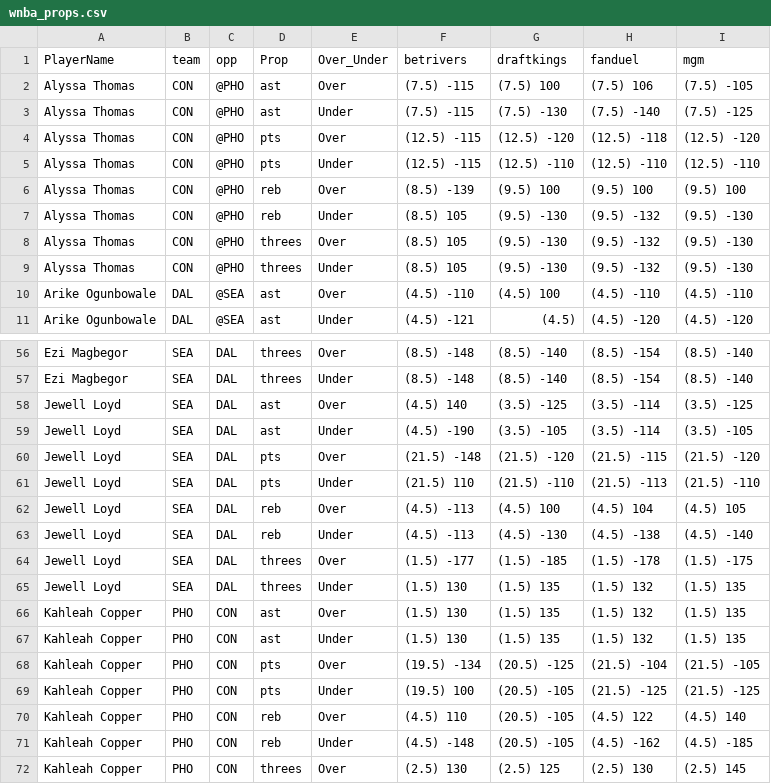
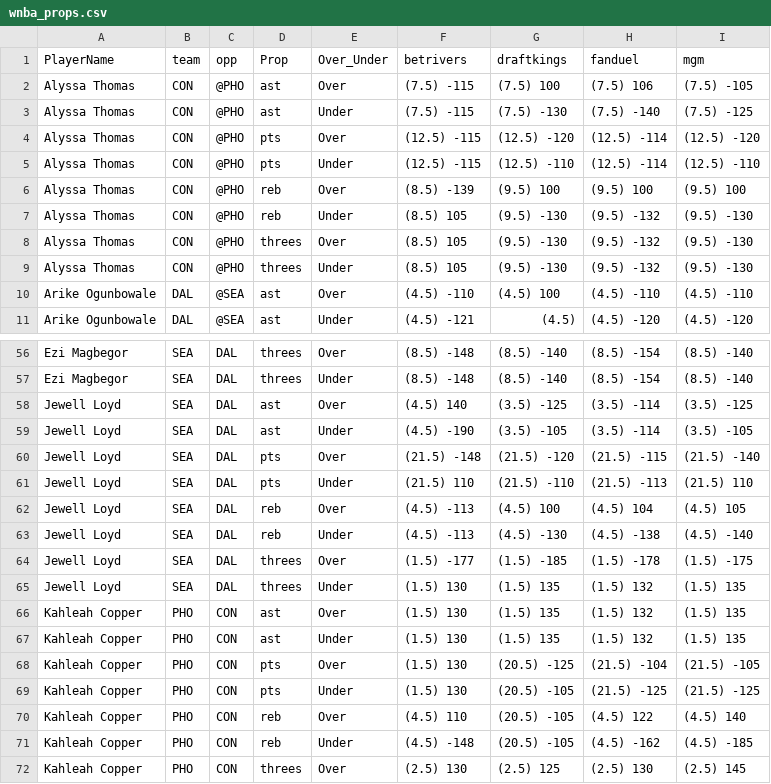
Before and after one commit to DhirenShivdasani/mlb, a CSV file: wnba_props.csv, drawn as a sheet; only a part is shown, gaps mark what is left out; the diff covers the shown part only.

```diff
--- a/wnba_props.csv
+++ b/wnba_props.csv
@@ -3,4 +3,4 @@ Alyssa Thomas,CON,@PHO,ast,Over,(7.5) -115,(7.5) 100,(7.5) 106,(7.5) -105
 Alyssa Thomas,CON,@PHO,ast,Under,(7.5) -115,(7.5) -130,(7.5) -140,(7.5) -125
-Alyssa Thomas,CON,@PHO,pts,Over,(12.5) -115,(12.5) -120,(12.5) -118,(12.5) -120
-Alyssa Thomas,CON,@PHO,pts,Under,(12.5) -115,(12.5) -110,(12.5) -110,(12.5) -110
+Alyssa Thomas,CON,@PHO,pts,Over,(12.5) -115,(12.5) -120,(12.5) -114,(12.5) -120
+Alyssa Thomas,CON,@PHO,pts,Under,(12.5) -115,(12.5) -110,(12.5) -114,(12.5) -110
 Alyssa Thomas,CON,@PHO,reb,Over,(8.5) -139,(9.5) 100,(9.5) 100,(9.5) 100
@@ -59,4 +59,4 @@ Jewell Loyd,SEA,DAL,ast,Over,(4.5) 140,(3.5) -125,(3.5) -114,(3.5) -125
 Jewell Loyd,SEA,DAL,ast,Under,(4.5) -190,(3.5) -105,(3.5) -114,(3.5) -105
-Jewell Loyd,SEA,DAL,pts,Over,(21.5) -148,(21.5) -120,(21.5) -115,(21.5) -120
-Jewell Loyd,SEA,DAL,pts,Under,(21.5) 110,(21.5) -110,(21.5) -113,(21.5) -110
+Jewell Loyd,SEA,DAL,pts,Over,(21.5) -148,(21.5) -120,(21.5) -115,(21.5) -140
+Jewell Loyd,SEA,DAL,pts,Under,(21.5) 110,(21.5) -110,(21.5) -113,(21.5) 110
 Jewell Loyd,SEA,DAL,reb,Over,(4.5) -113,(4.5) 100,(4.5) 104,(4.5) 105
@@ -67,4 +67,4 @@ Kahleah Copper,PHO,CON,ast,Over,(1.5) 130,(1.5) 135,(1.5) 132,(1.5) 135
 Kahleah Copper,PHO,CON,ast,Under,(1.5) 130,(1.5) 135,(1.5) 132,(1.5) 135
-Kahleah Copper,PHO,CON,pts,Over,(19.5) -134,(20.5) -125,(21.5) -104,(21.5) -105
-Kahleah Copper,PHO,CON,pts,Under,(19.5) 100,(20.5) -105,(21.5) -125,(21.5) -125
+Kahleah Copper,PHO,CON,pts,Over,(1.5) 130,(20.5) -125,(21.5) -104,(21.5) -105
+Kahleah Copper,PHO,CON,pts,Under,(1.5) 130,(20.5) -105,(21.5) -125,(21.5) -125
 Kahleah Copper,PHO,CON,reb,Over,(4.5) 110,(20.5) -105,(4.5) 122,(4.5) 140
```
Also changed, not shown: 8 added rows and 16 edited cells elsewhere in this file.
